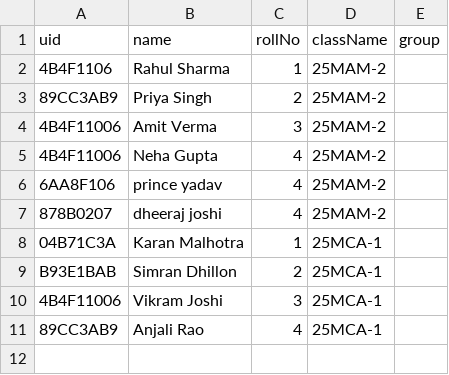
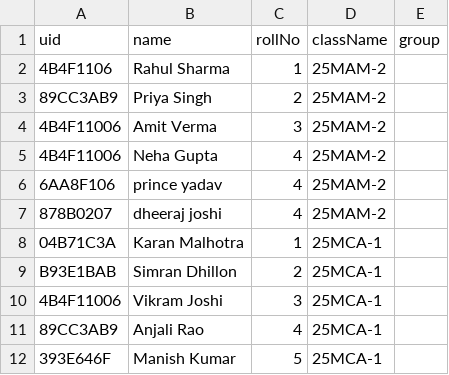
Before and after one commit to dheerajkumaraiml-cell/smart-attendance, a CSV file: demo/demo-students.csv, drawn as a sheet.

```diff
--- a/demo/demo-students.csv
+++ b/demo/demo-students.csv
@@ -11 +11,2 @@ B93E1BAB,Simran Dhillon,2,25MCA-1,
 89CC3AB9,Anjali Rao,4,25MCA-1,
+393E646F,Manish Kumar,5,25MCA-1,
```
Also changed, not shown: 1 other file.
